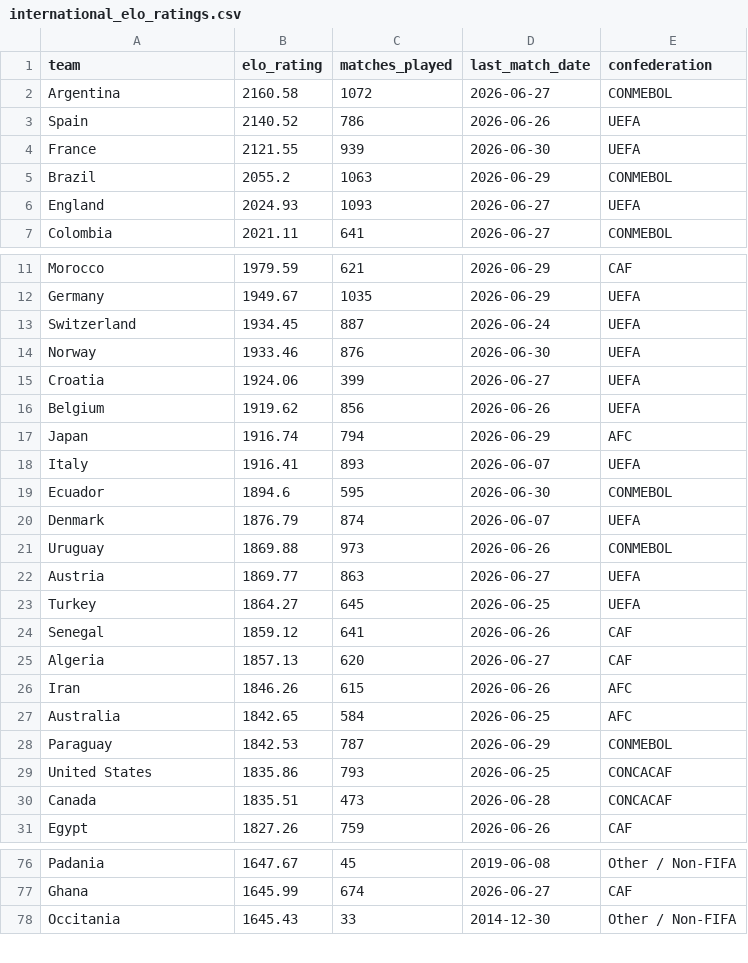
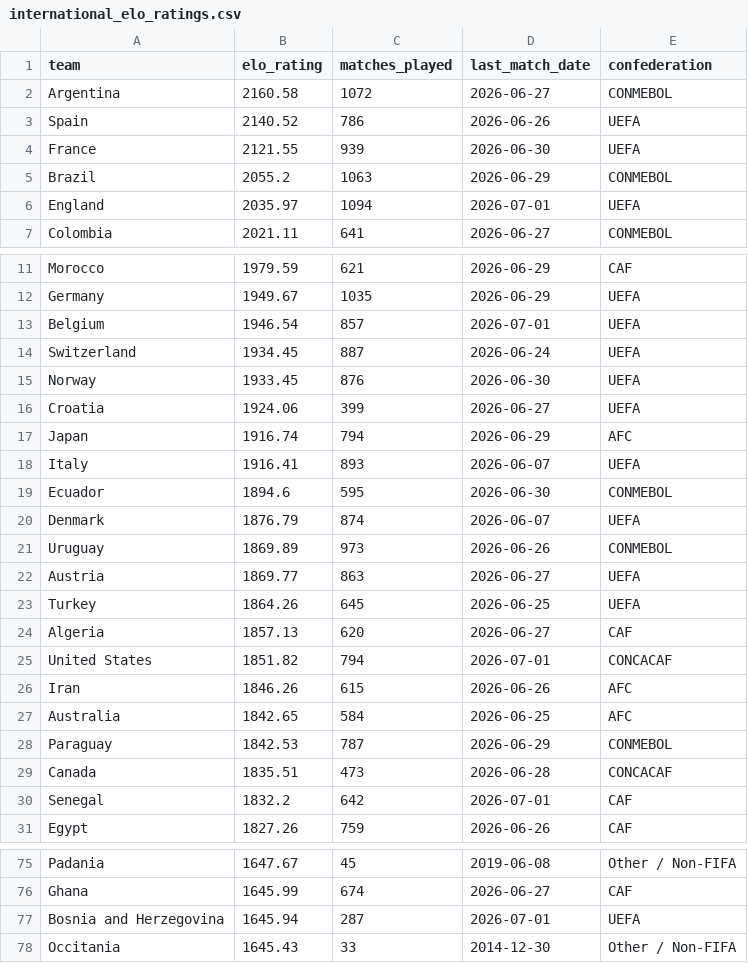
Before and after one commit to conairemolloy/formcast, a CSV file: data/processed/international_elo_ratings.csv, drawn as a sheet; only a part is shown, gaps mark what is left out; the diff covers the shown part only.

```diff
--- a/data/processed/international_elo_ratings.csv
+++ b/data/processed/international_elo_ratings.csv
@@ -5,3 +5,3 @@ France,2121.55,939,2026-06-30,UEFA
 Brazil,2055.2,1063,2026-06-29,CONMEBOL
-England,2024.93,1093,2026-06-27,UEFA
+England,2035.97,1094,2026-07-01,UEFA
 Colombia,2021.11,641,2026-06-27,CONMEBOL
@@ -12,6 +12,6 @@ Morocco,1979.59,621,2026-06-29,CAF
 Germany,1949.67,1035,2026-06-29,UEFA
+Belgium,1946.54,857,2026-07-01,UEFA
 Switzerland,1934.45,887,2026-06-24,UEFA
-Norway,1933.46,876,2026-06-30,UEFA
+Norway,1933.45,876,2026-06-30,UEFA
 Croatia,1924.06,399,2026-06-27,UEFA
-Belgium,1919.62,856,2026-06-26,UEFA
 Japan,1916.74,794,2026-06-29,AFC
@@ -20,7 +20,7 @@ Ecuador,1894.6,595,2026-06-30,CONMEBOL
 Denmark,1876.79,874,2026-06-07,UEFA
-Uruguay,1869.88,973,2026-06-26,CONMEBOL
+Uruguay,1869.89,973,2026-06-26,CONMEBOL
 Austria,1869.77,863,2026-06-27,UEFA
-Turkey,1864.27,645,2026-06-25,UEFA
-Senegal,1859.12,641,2026-06-26,CAF
+Turkey,1864.26,645,2026-06-25,UEFA
 Algeria,1857.13,620,2026-06-27,CAF
+United States,1851.82,794,2026-07-01,CONCACAF
 Iran,1846.26,615,2026-06-26,AFC
@@ -28,4 +28,4 @@ Australia,1842.65,584,2026-06-25,AFC
 Paraguay,1842.53,787,2026-06-29,CONMEBOL
-United States,1835.86,793,2026-06-25,CONCACAF
 Canada,1835.51,473,2026-06-28,CONCACAF
+Senegal,1832.2,642,2026-07-01,CAF
 Egypt,1827.26,759,2026-06-26,CAF
@@ -77,2 +76,3 @@ Padania,1647.67,45,2019-06-08,Other / Non-FIFA
 Ghana,1645.99,674,2026-06-27,CAF
+Bosnia and Herzegovina,1645.94,287,2026-07-01,UEFA
 Occitania,1645.43,33,2014-12-30,Other / Non-FIFA
```
Also changed, not shown: 1 added row, 2 removed rows, 1 moved row and 51 edited cells elsewhere in this file, 1 other file.
